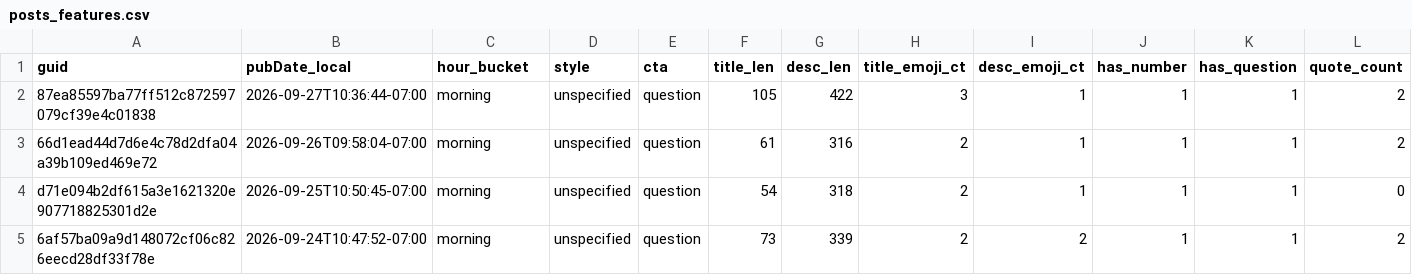
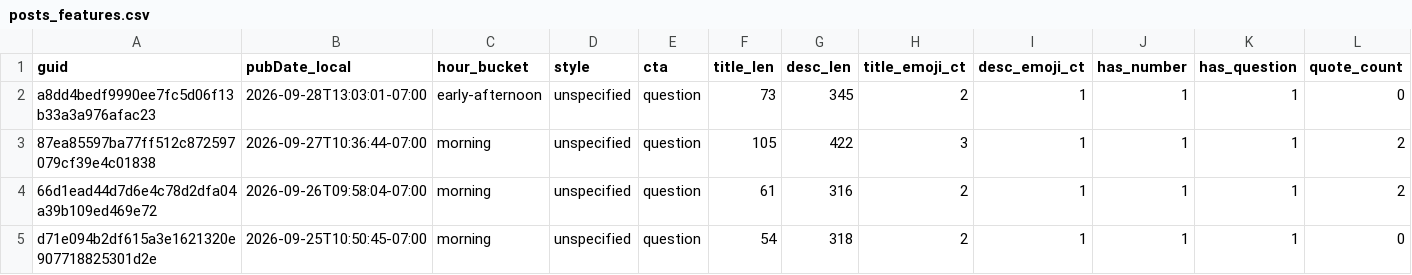
Before and after one commit to nikopastore/cf-autopost-feed, a CSV file: analytics/posts_features.csv, drawn as a sheet; only a part is shown; the shorter side is filled out with more unchanged rows; rows hold the shown columns only; the diff names each change by its address in the sheet, - before the commit and + after, or states it on an @@ line.

Commit message:
analytics: update reports, bandit, cron suggestion [skip ci]

```diff
--- a/analytics/posts_features.csv
+++ b/analytics/posts_features.csv
+row 2: a8dd4bedf9990ee7fc5d06f13b33a3a976afac23 | 2026-09-28T13:03:01-07:00 | early-afternoon | unspecified | question | 73 | 345 | 2 | 1 | 1 | 1 | 0
```
Also changed, not shown: analytics/feature_summary.csv, 4 other files.
